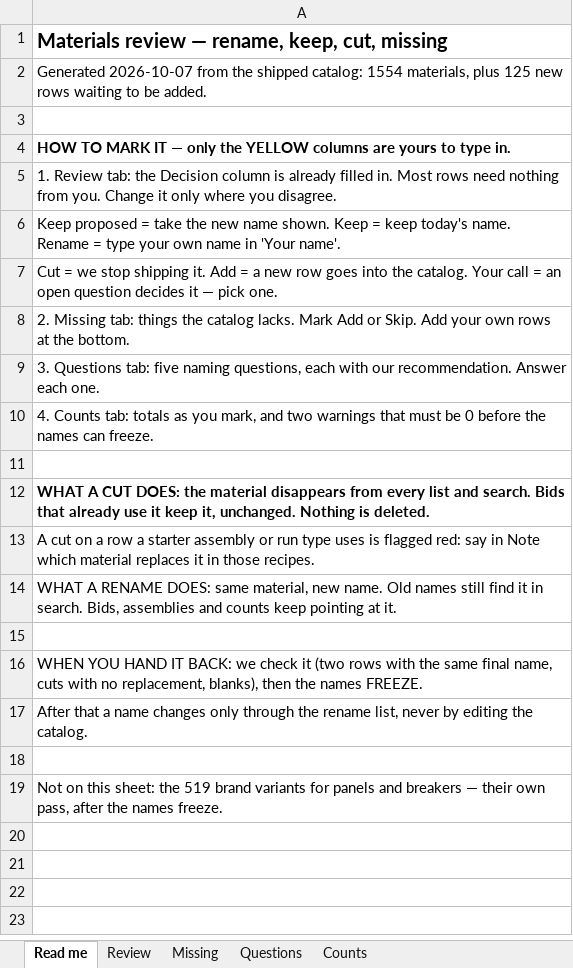
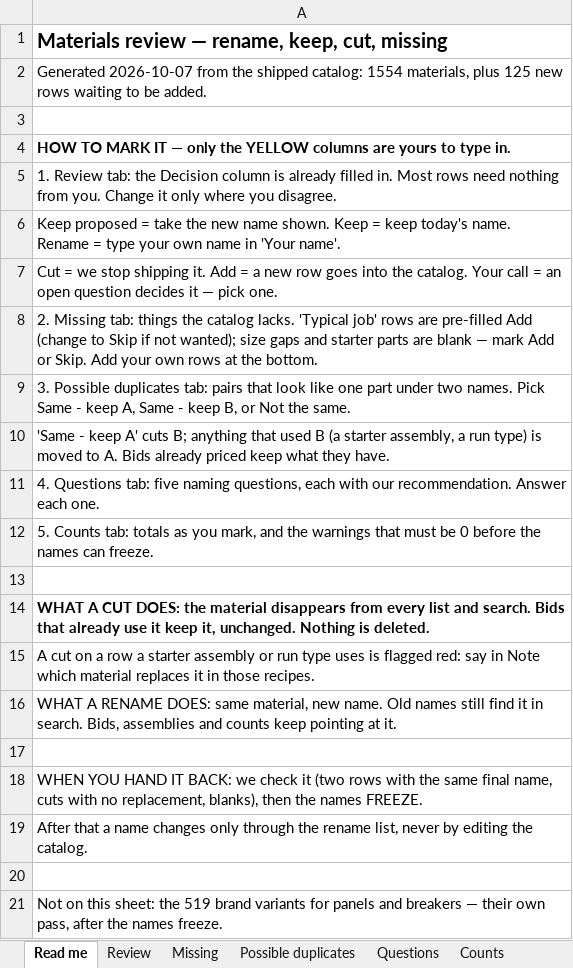
Before and after one commit to Jnicoara/BidRender, an Excel workbook: pricing/materials-review.xlsx, sheet Read me, drawn as a sheet; values as stored, in another font and other column widths than the file's, no borders; the diff names each change by its address in the sheet, - before the commit and + after, or states it on an @@ line.

```diff
--- a/pricing/materials-review.xlsx (sheet Read me)
+++ b/pricing/materials-review.xlsx (sheet Read me)
+sheet tab: Possible duplicates
-A8: …catalog lacks. Mark Add or…
+A8: …catalog lacks. 'Typical job' rows are pre-filled Add (change to Skip if not wanted); size gaps and starter parts are blank — mark Add or…
-A9: 3. Questions tab: five naming questions, each with our recommendation. Answer each one.
+A9: 3. Possible duplicates tab: pairs that look like one part under two names. Pick Same - keep A, Same - keep B, or Not the same.
-A10: 4. Counts tab: totals as you mark, and two warnings that must be 0 before the names can freeze.
+A10: 'Same - keep A' cuts B; anything that used B (a starter assembly, a run type) is moved to A. Bids already priced keep what they have.
+row 11: 4. Questions tab: five naming questions, each with our recommendation. Answer each one.
+row 12: 5. Counts tab: totals as you mark, and the warnings that must be 0 before the names can freeze.
```
Also changed, not shown: sheet Missing, sheet Counts, 14 other files.
